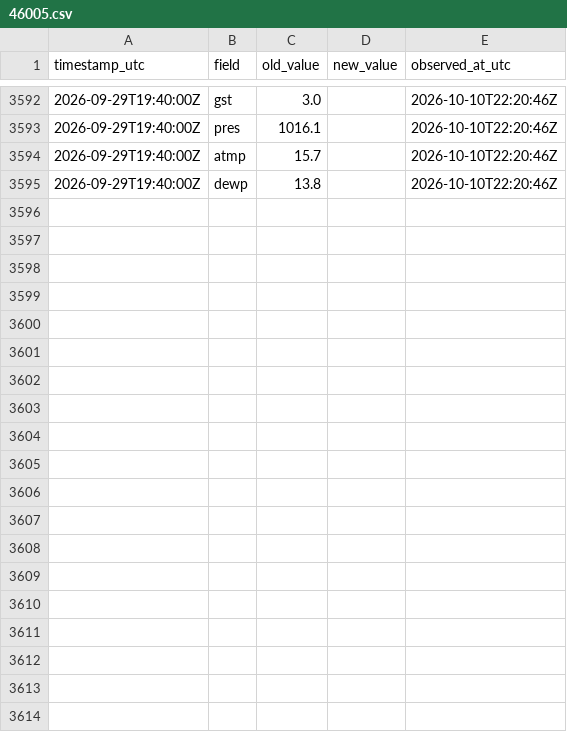
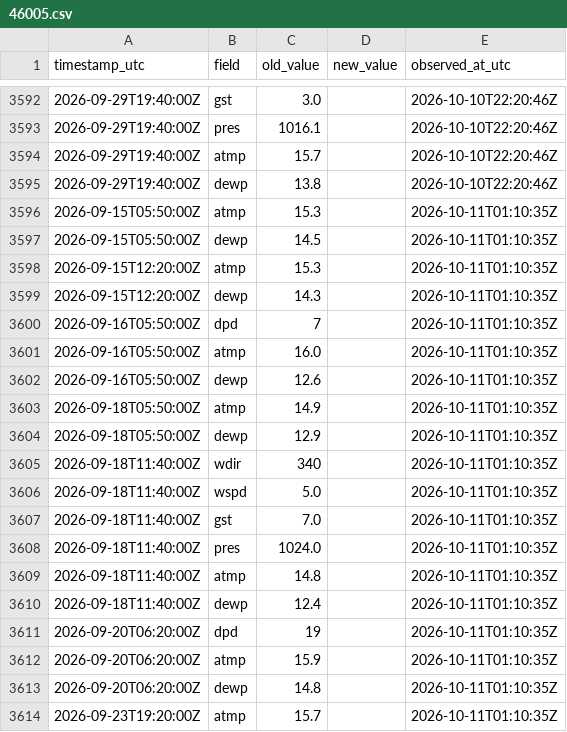
Before and after one commit to ptrrdrck/nado-waves, a CSV file: data/revisions/46005.csv, drawn as a sheet; only a part is shown, gaps mark what is left out; the diff covers the shown part only.

```diff
--- a/data/revisions/46005.csv
+++ b/data/revisions/46005.csv
@@ -3595 +3595,20 @@ timestamp_utc,field,old_value,new_value,observed_at_utc
 2026-09-29T19:40:00Z,dewp,13.8,,2026-10-10T22:20:46Z
+2026-09-15T05:50:00Z,atmp,15.3,,2026-10-11T01:10:35Z
+2026-09-15T05:50:00Z,dewp,14.5,,2026-10-11T01:10:35Z
+2026-09-15T12:20:00Z,atmp,15.3,,2026-10-11T01:10:35Z
+2026-09-15T12:20:00Z,dewp,14.3,,2026-10-11T01:10:35Z
+2026-09-16T05:50:00Z,dpd,7,,2026-10-11T01:10:35Z
+2026-09-16T05:50:00Z,atmp,16.0,,2026-10-11T01:10:35Z
+2026-09-16T05:50:00Z,dewp,12.6,,2026-10-11T01:10:35Z
+2026-09-18T05:50:00Z,atmp,14.9,,2026-10-11T01:10:35Z
+2026-09-18T05:50:00Z,dewp,12.9,,2026-10-11T01:10:35Z
+2026-09-18T11:40:00Z,wdir,340,,2026-10-11T01:10:35Z
+2026-09-18T11:40:00Z,wspd,5.0,,2026-10-11T01:10:35Z
+2026-09-18T11:40:00Z,gst,7.0,,2026-10-11T01:10:35Z
+2026-09-18T11:40:00Z,pres,1024.0,,2026-10-11T01:10:35Z
+2026-09-18T11:40:00Z,atmp,14.8,,2026-10-11T01:10:35Z
+2026-09-18T11:40:00Z,dewp,12.4,,2026-10-11T01:10:35Z
+2026-09-20T06:20:00Z,dpd,19,,2026-10-11T01:10:35Z
+2026-09-20T06:20:00Z,atmp,15.9,,2026-10-11T01:10:35Z
+2026-09-20T06:20:00Z,dewp,14.8,,2026-10-11T01:10:35Z
+2026-09-23T19:20:00Z,atmp,15.7,,2026-10-11T01:10:35Z
```
Also changed, not shown: 22 added rows elsewhere in this file, data/observations/46005.csv, data/observations/46006.csv, 26 other files.
